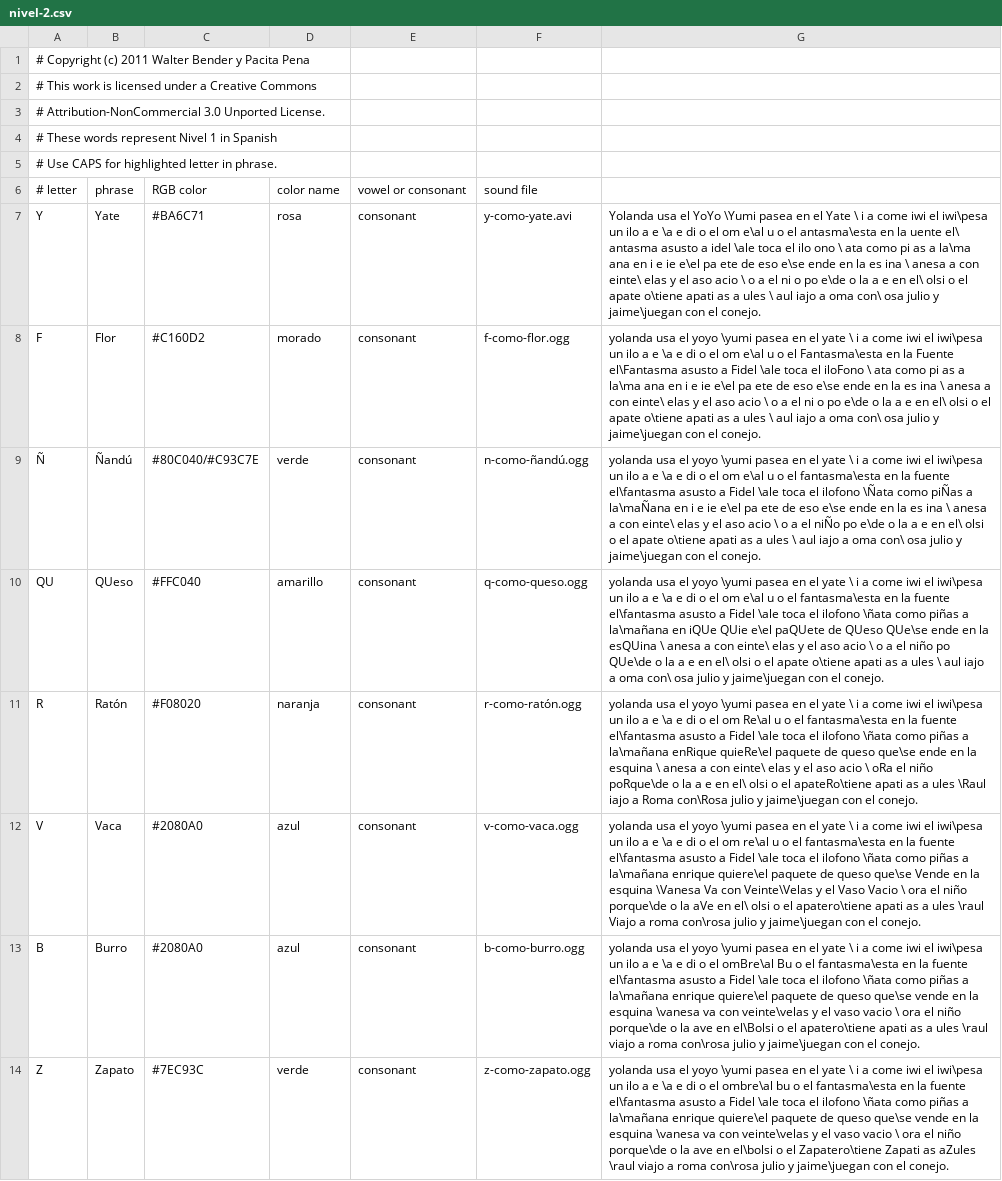
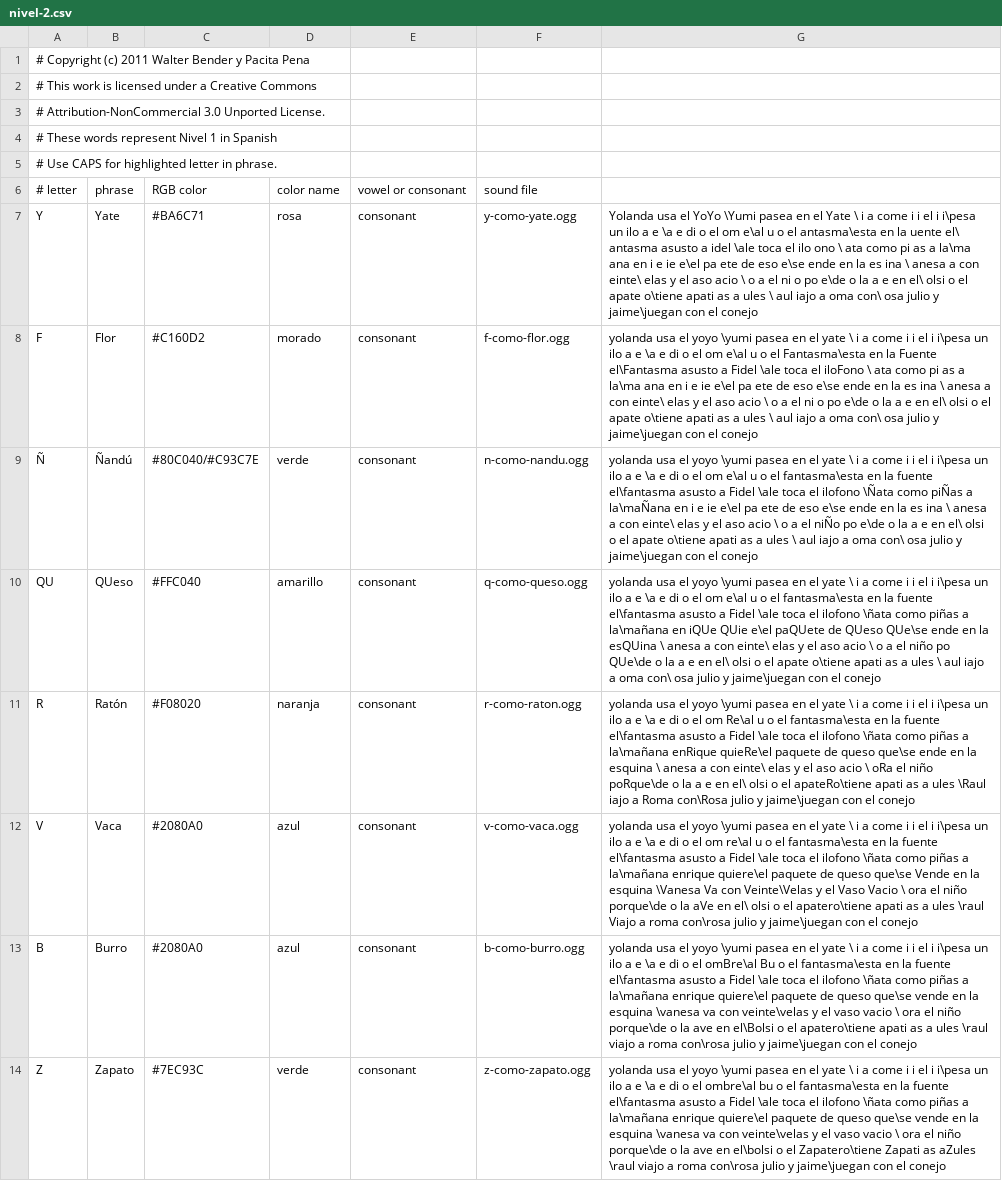
Before and after one commit to sugarlabs/i-can-read-activity, a CSV file: lessons/es/nivel-2.csv, drawn as a sheet; only a part is shown; the diff covers the shown part only; the diff names each change by its address in the sheet, - before the commit and + after, or states it on an @@ line.

```diff
--- a/lessons/es/nivel-2.csv
+++ b/lessons/es/nivel-2.csv
-F7: y-como-yate.avi
+F7: y-como-yate.ogg
-G7: …a come iwi el iwi\pesa un ilo a e \a e di o el om e\al u o el antasma\esta en la uente el\ antasma asusto a idel \ale toca el ilo ono \ ata como pi as a la\ma ana en i e ie e\el pa ete de eso e\se ende en la es ina \ anesa a con einte\ elas y el aso acio \ o a el ni o po e\de o la a e en el\ olsi o el apate o\tiene apati as a ules \ aul iajo a oma con\ osa julio y jaime\juegan con el conejo.
+G7: …a come i i el i i\pesa un ilo a e \a e di o el om e\al u o el antasma\esta en la uente el\ antasma asusto a idel \ale toca el ilo ono \ ata como pi as a la\ma ana en i e ie e\el pa ete de eso e\se ende en la es ina \ anesa a con einte\ elas y el aso acio \ o a el ni o po e\de o la a e en el\ olsi o el apate o\tiene apati as a ules \ aul iajo a oma con\ osa julio y jaime\juegan con el conejo
-G8: …a come iwi el iwi\pesa un ilo a e \a e di o el om e\al u o el Fantasma\esta en la Fuente el\Fantasma asusto a Fidel \ale toca el iloFono \ ata como pi as a la\ma ana en i e ie e\el pa ete de eso e\se ende en la es ina \ anesa a con einte\ elas y el aso acio \ o a el ni o po e\de o la a e en el\ olsi o el apate o\tiene apati as a ules \ aul iajo a oma con\ osa julio y jaime\juegan con el conejo.
+G8: …a come i i el i i\pesa un ilo a e \a e di o el om e\al u o el Fantasma\esta en la Fuente el\Fantasma asusto a Fidel \ale toca el iloFono \ ata como pi as a la\ma ana en i e ie e\el pa ete de eso e\se ende en la es ina \ anesa a con einte\ elas y el aso acio \ o a el ni o po e\de o la a e en el\ olsi o el apate o\tiene apati as a ules \ aul iajo a oma con\ osa julio y jaime\juegan con el conejo
-F9: n-como-ñandú.ogg
+F9: n-como-nandu.ogg
-G9: …a come iwi el iwi\pesa un ilo a e \a e di o el om e\al u o el fantasma\esta en la fuente el\fantasma asusto a Fidel \ale toca el ilofono \Ñata como piÑas a la\maÑana en i e ie e\el pa ete de eso e\se ende en la es ina \ anesa a con einte\ elas y el aso acio \ o a el niÑo po e\de o la a e en el\ olsi o el apate o\tiene apati as a ules \ aul iajo a oma con\ osa julio y jaime\juegan con el conejo.
+G9: …a come i i el i i\pesa un ilo a e \a e di o el om e\al u o el fantasma\esta en la fuente el\fantasma asusto a Fidel \ale toca el ilofono \Ñata como piÑas a la\maÑana en i e ie e\el pa ete de eso e\se ende en la es ina \ anesa a con einte\ elas y el aso acio \ o a el niÑo po e\de o la a e en el\ olsi o el apate o\tiene apati as a ules \ aul iajo a oma con\ osa julio y jaime\juegan con el conejo
-G10: …a come iwi el iwi\pesa un ilo a e \a e di o el om e\al u o el fantasma\esta en la fuente el\fantasma asusto a Fidel \ale toca el ilofono \ñata como piñas a la\mañana en iQUe QUie e\el paQUete de QUeso QUe\se ende en la esQUina \ anesa a con einte\ elas y el aso acio \ o a el niño po QUe\de o la a e en el\ olsi o el apate o\tiene apati as a ules \ aul iajo a oma con\ osa julio y jaime\juegan con el conejo.
+G10: …a come i i el i i\pesa un ilo a e \a e di o el om e\al u o el fantasma\esta en la fuente el\fantasma asusto a Fidel \ale toca el ilofono \ñata como piñas a la\mañana en iQUe QUie e\el paQUete de QUeso QUe\se ende en la esQUina \ anesa a con einte\ elas y el aso acio \ o a el niño po QUe\de o la a e en el\ olsi o el apate o\tiene apati as a ules \ aul iajo a oma con\ osa julio y jaime\juegan con el conejo
-F11: r-como-ratón.ogg
+F11: r-como-raton.ogg
-G11: …a come iwi el iwi\pesa un ilo a e \a e di o el om Re\al u o el fantasma\esta en la fuente el\fantasma asusto a Fidel \ale toca el ilofono \ñata como piñas a la\mañana enRique quieRe\el paquete de queso que\se ende en la esquina \ anesa a con einte\ elas y el aso acio \ oRa el niño poRque\de o la a e en el\ olsi o el apateRo\tiene apati as a ules \Raul iajo a Roma con\Rosa julio y jaime\juegan con el conejo.
+G11: …a come i i el i i\pesa un ilo a e \a e di o el om Re\al u o el fantasma\esta en la fuente el\fantasma asusto a Fidel \ale toca el ilofono \ñata como piñas a la\mañana enRique quieRe\el paquete de queso que\se ende en la esquina \ anesa a con einte\ elas y el aso acio \ oRa el niño poRque\de o la a e en el\ olsi o el apateRo\tiene apati as a ules \Raul iajo a Roma con\Rosa julio y jaime\juegan con el conejo
-G12: …a come iwi el iwi\pesa un ilo a e \a e di o el om re\al u o el fantasma\esta en la fuente el\fantasma asusto a Fidel \ale toca el ilofono \ñata como piñas a la\mañana enrique quiere\el paquete de queso que\se Vende en la esquina \Vanesa Va con Veinte\Velas y el Vaso Vacio \ ora el niño porque\de o la aVe en el\ olsi o el apatero\tiene apati as a ules \raul Viajo a roma con\rosa julio y jaime\juegan con el conejo.
+G12: …a come i i el i i\pesa un ilo a e \a e di o el om re\al u o el fantasma\esta en la fuente el\fantasma asusto a Fidel \ale toca el ilofono \ñata como piñas a la\mañana enrique quiere\el paquete de queso que\se Vende en la esquina \Vanesa Va con Veinte\Velas y el Vaso Vacio \ ora el niño porque\de o la aVe en el\ olsi o el apatero\tiene apati as a ules \raul Viajo a roma con\rosa julio y jaime\juegan con el conejo
-G13: …a come iwi el iwi\pesa un ilo a e \a e di o el omBre\al Bu o el fantasma\esta en la fuente el\fantasma asusto a Fidel \ale toca el ilofono \ñata como piñas a la\mañana enrique quiere\el paquete de queso que\se vende en la esquina \vanesa va con veinte\velas y el vaso vacio \ ora el niño porque\de o la ave en el\Bolsi o el apatero\tiene apati as a ules \raul viajo a roma con\rosa julio y jaime\juegan con el conejo.
+G13: …a come i i el i i\pesa un ilo a e \a e di o el omBre\al Bu o el fantasma\esta en la fuente el\fantasma asusto a Fidel \ale toca el ilofono \ñata como piñas a la\mañana enrique quiere\el paquete de queso que\se vende en la esquina \vanesa va con veinte\velas y el vaso vacio \ ora el niño porque\de o la ave en el\Bolsi o el apatero\tiene apati as a ules \raul viajo a roma con\rosa julio y jaime\juegan con el conejo
-G14: …a come iwi el iwi\pesa un ilo a e \a e di o el ombre\al bu o el fantasma\esta en la fuente el\fantasma asusto a Fidel \ale toca el ilofono \ñata como piñas a la\mañana enrique quiere\el paquete de queso que\se vende en la esquina \vanesa va con veinte\velas y el vaso vacio \ ora el niño porque\de o la ave en el\bolsi o el Zapatero\tiene Zapati as aZules \raul viajo a roma con\rosa julio y jaime\juegan con el conejo.
+G14: …a come i i el i i\pesa un ilo a e \a e di o el ombre\al bu o el fantasma\esta en la fuente el\fantasma asusto a Fidel \ale toca el ilofono \ñata como piñas a la\mañana enrique quiere\el paquete de queso que\se vende en la esquina \vanesa va con veinte\velas y el vaso vacio \ ora el niño porque\de o la ave en el\bolsi o el Zapatero\tiene Zapati as aZules \raul viajo a roma con\rosa julio y jaime\juegan con el conejo
```
Also changed, not shown: 1 added row and 7 edited cells elsewhere in this file.
